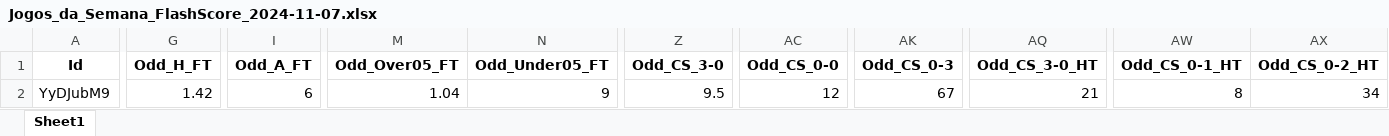
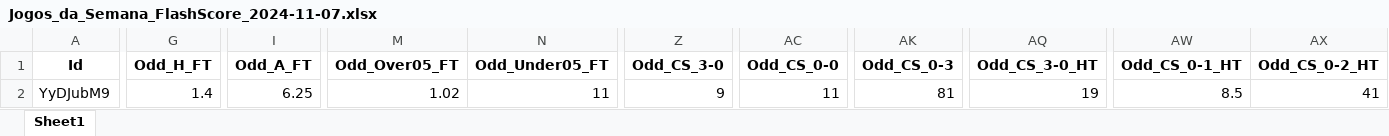
Before and after one commit to mtprado88/jogos_full, an Excel workbook: Jogos_da_Semana_FlashScore_2024-11-07.xlsx, sheet Sheet1, drawn as a sheet; only a part is shown, gaps mark what is left out; values as stored, in another font and other column widths than the file's, no borders; the diff covers the shown part only; the diff names each change by its address in the sheet, - before the commit and + after, or states it on an @@ line.

Commit message:
Atualizando o arquivo XLSX

```diff
--- a/Jogos_da_Semana_FlashScore_2024-11-07.xlsx (sheet Sheet1)
+++ b/Jogos_da_Semana_FlashScore_2024-11-07.xlsx (sheet Sheet1)
-G2 (Odd_H_FT): 1.42
+G2 (Odd_H_FT): 1.4
-I2 (Odd_A_FT): 6
+I2 (Odd_A_FT): 6.25
-M2 (Odd_Over05_FT): 1.04
+M2 (Odd_Over05_FT): 1.02
-N2 (Odd_Under05_FT): 9
+N2 (Odd_Under05_FT): 11
-Z2 (Odd_CS_3-0): 9.5
+Z2 (Odd_CS_3-0): 9
-AC2 (Odd_CS_0-0): 12
+AC2 (Odd_CS_0-0): 11
-AK2 (Odd_CS_0-3): 67
+AK2 (Odd_CS_0-3): 81
-AQ2 (Odd_CS_3-0_HT): 21
+AQ2 (Odd_CS_3-0_HT): 19
-AW2 (Odd_CS_0-1_HT): 8
+AW2 (Odd_CS_0-1_HT): 8.5
-AX2 (Odd_CS_0-2_HT): 34
+AX2 (Odd_CS_0-2_HT): 41
```
Also changed, not shown: 1 edited cell elsewhere in this sheet.
